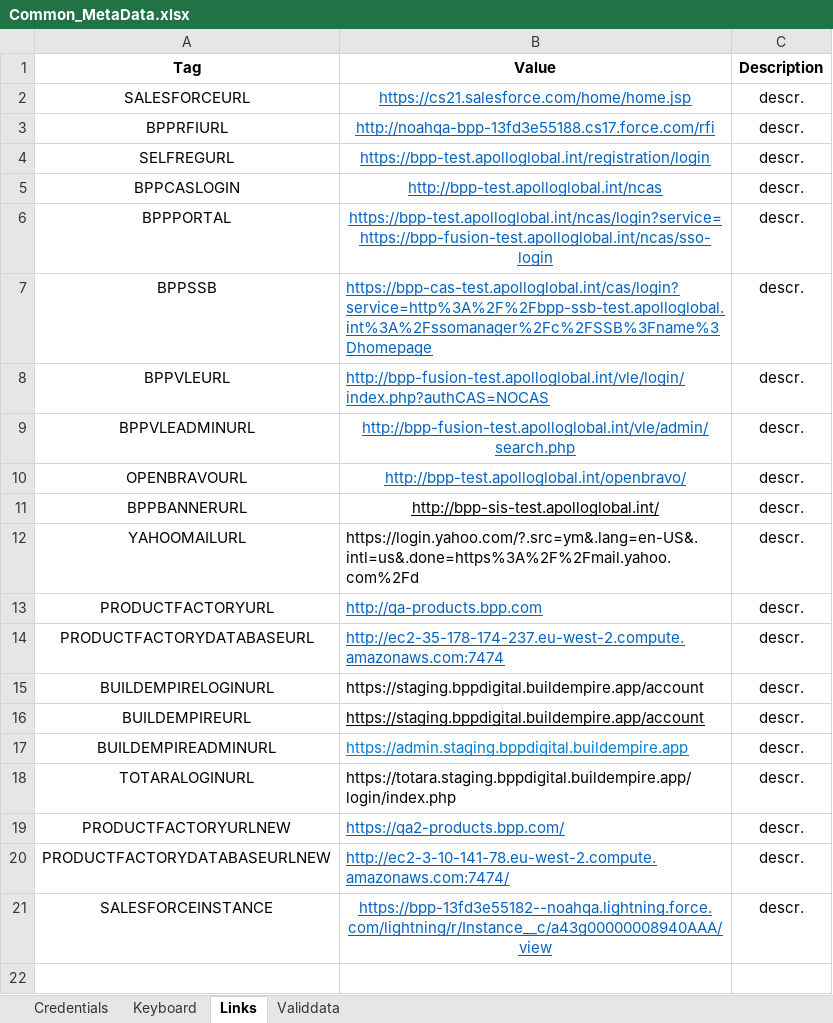
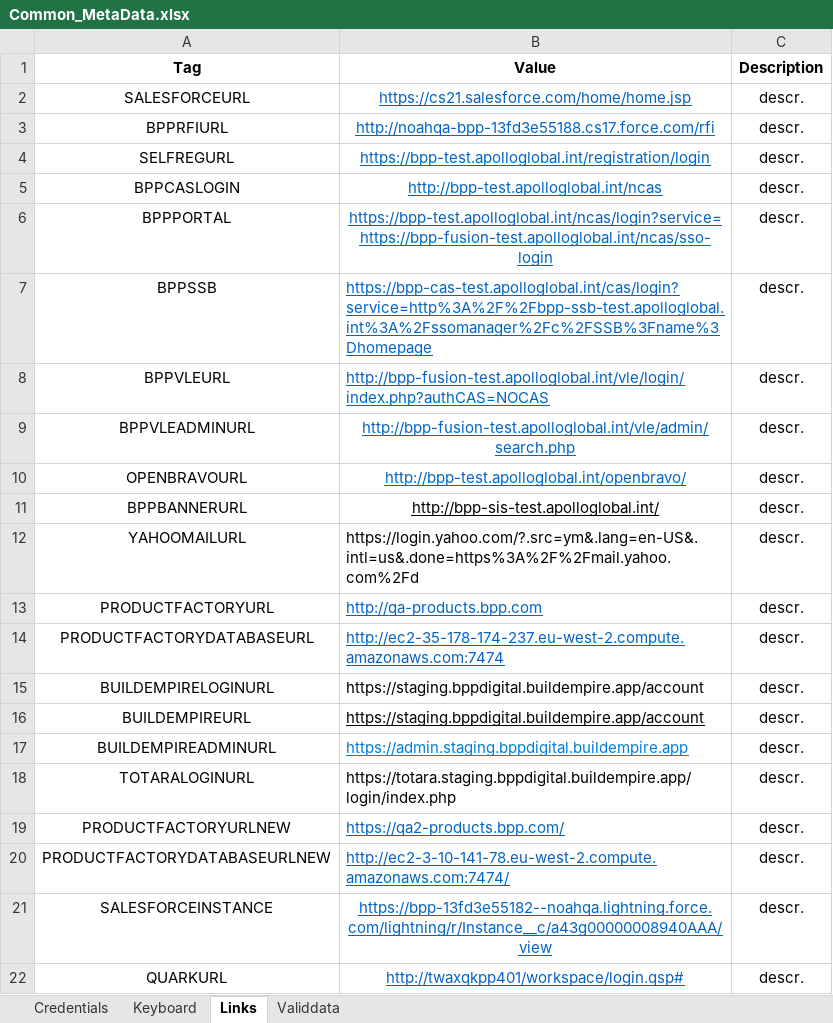
Before and after one commit to LevviathaN/TSrepo, an Excel workbook: framework/src/main/resources/data/bpp/keywords.metadata/metadata/Common_MetaData.xlsx, sheet Links, drawn as a sheet; values as stored, in another font and other column widths than the file's, no borders; the diff names each change by its address in the sheet, - before the commit and + after, or states it on an @@ line.

```diff
--- a/framework/src/main/resources/data/bpp/keywords.metadata/metadata/Common_MetaData.xlsx (sheet Links)
+++ b/framework/src/main/resources/data/bpp/keywords.metadata/metadata/Common_MetaData.xlsx (sheet Links)
+row 22: QUARKURL | http://twaxqkpp401/workspace/login.qsp# | descr.
```
Also changed, not shown: sheet Credentials, 13 other files.
